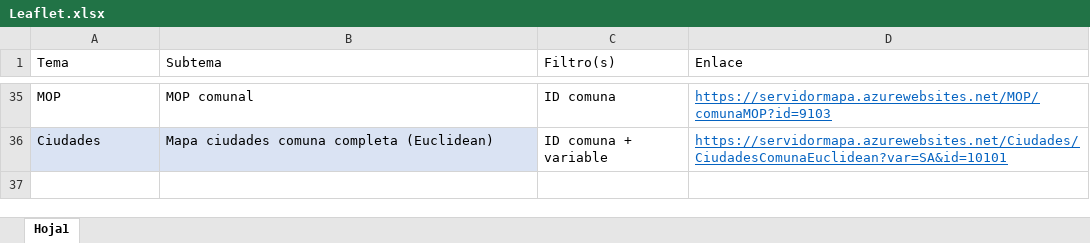
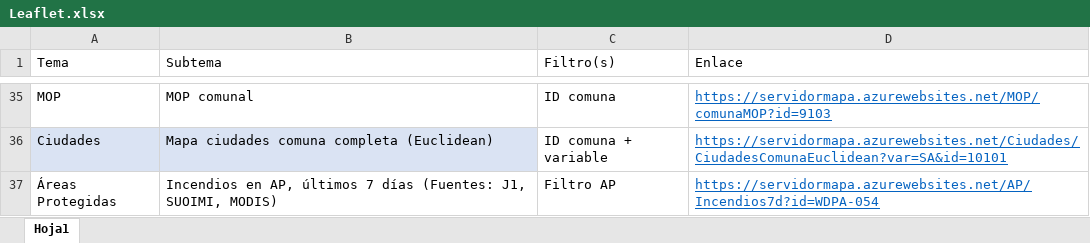
Before and after one commit to Sud-Austral/mapa_insumos, an Excel workbook: mapas_leaflet/Leaflet.xlsx, sheet Hoja1, drawn as a sheet; only a part is shown, gaps mark what is left out; values as stored, in another font and other column widths than the file's, no borders; table styles not drawn; the diff names each change by its address in the sheet, - before the commit and + after, or states it on an @@ line.

Commit message:
Commit

```diff
--- a/mapas_leaflet/Leaflet.xlsx (sheet Hoja1)
+++ b/mapas_leaflet/Leaflet.xlsx (sheet Hoja1)
+row 37: Áreas Protegidas | Incendios en AP, últimos 7 días (Fuentes: J1, SUOIMI, MODIS) | Filtro AP | https://servidormapa.azurewebsites.net/AP/Incendios7d?id=WDPA-054
```
